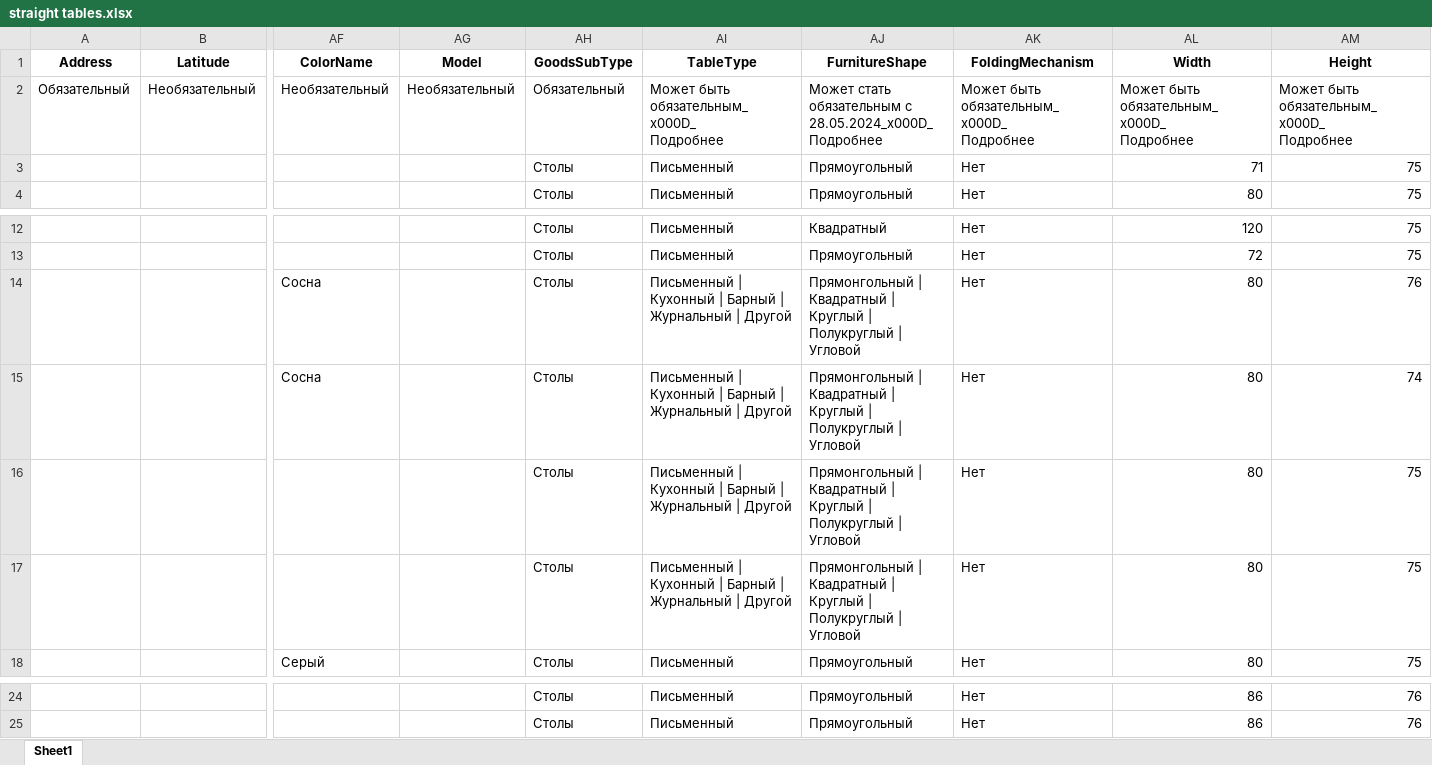
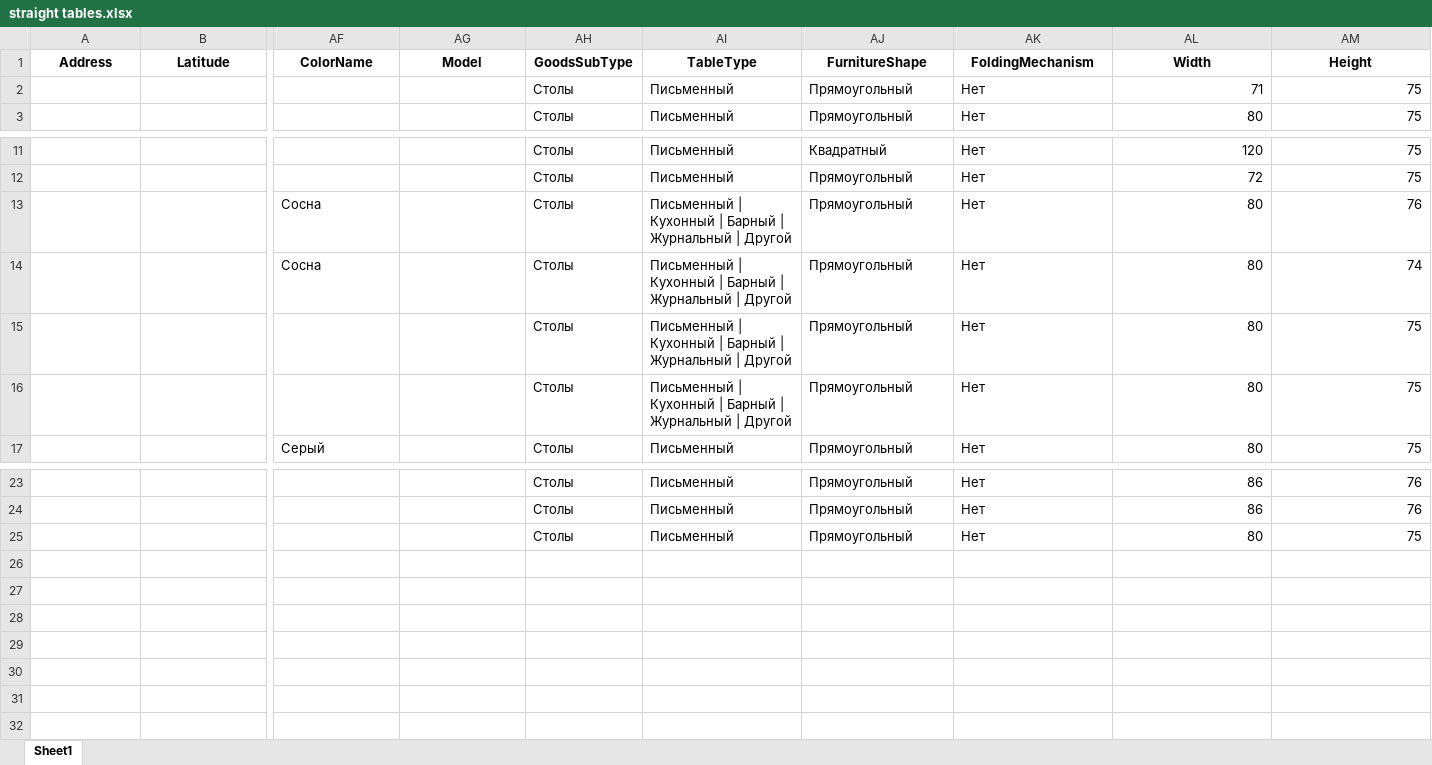
Before and after one commit to vlad615/Tabels, an Excel workbook: make_xl/data_xl/straight tables.xlsx, sheet Sheet1, drawn as a sheet; only a part is shown, gaps mark what is left out; values as stored, in another font and other column widths than the file's, no borders; removed rows and columns are numbered as before the commit, all else as after; rows hold the shown columns only; ↵ is a line break in a cell; the diff names each change by its address in the sheet, - before the commit and + after, or states it on an @@ line.

```diff
--- a/make_xl/data_xl/straight tables.xlsx (sheet Sheet1)
+++ b/make_xl/data_xl/straight tables.xlsx (sheet Sheet1)
-row 2: Обязательный | Необязательный | Необязательный | Необязательный | Обязательный | Может быть обязательным_x000D_ ↵ Подробнее | Может стать обязательным c 28.05.2024_x000D_ ↵ Подробнее | Может быть обязательным_x000D_ ↵ Подробнее | Может быть обязательным_x000D_ ↵ Подробнее | Может быть обязательным_x000D_ ↵ Подробнее
-AJ13:AJ16 (FurnitureShape): Прямонгольный | Квадратный | Круглый | Полукруглый | Угловой
+AJ13:AJ16 (FurnitureShape): Прямоугольный
+row 25:  |  |  |  | Столы | Письменный | Прямоугольный | Нет | 80 | 75
```
Also changed, not shown: make_xl/data_xl/closet.xlsx, make_xl/data_xl/corner tables.xlsx, 5 other files.
